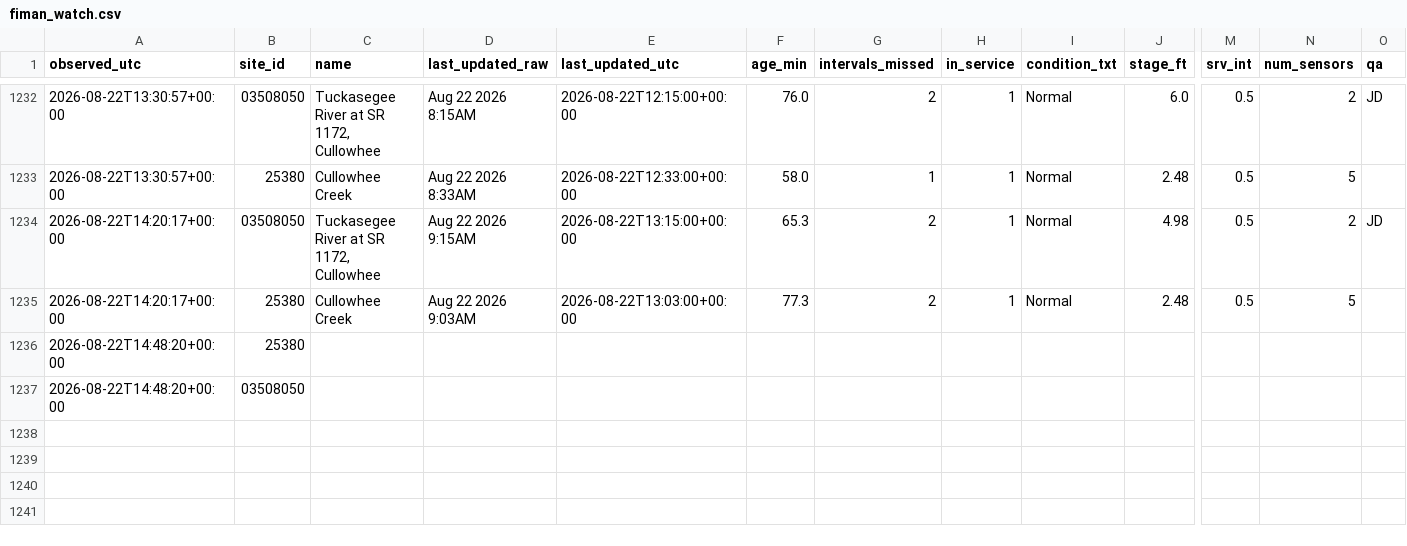
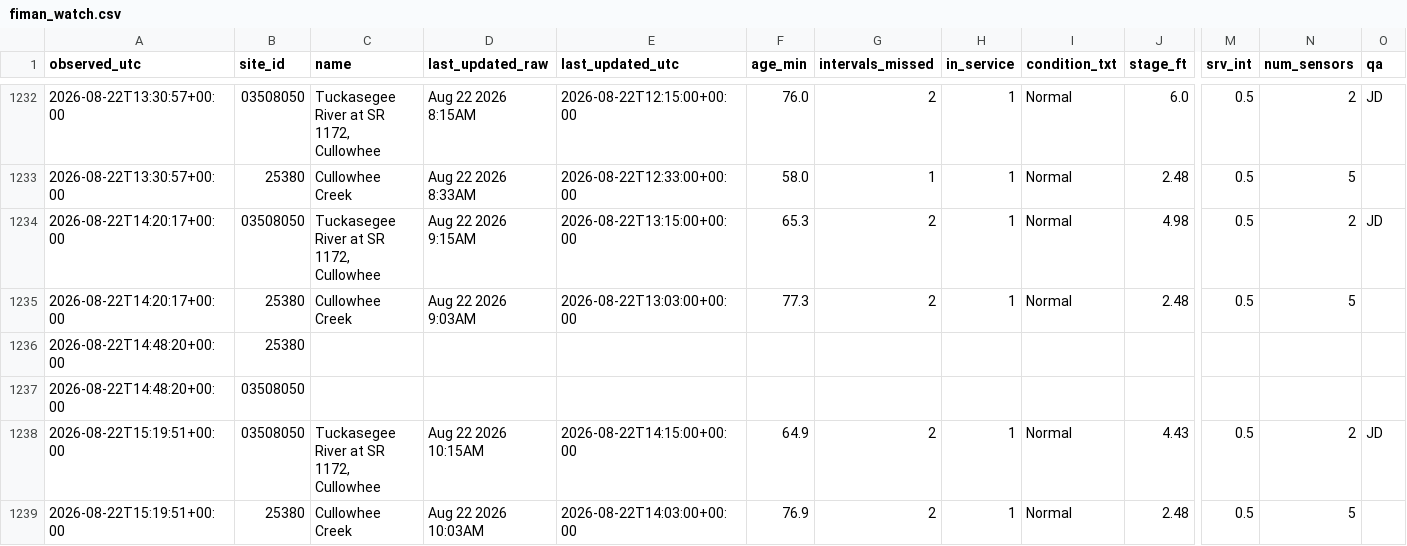
Before and after one commit to mickeybhenson-commits/Cullowhee-Weather, a CSV file: feed/fiman_watch.csv, drawn as a sheet; only a part is shown, gaps mark what is left out; rows hold the shown columns only; the diff names each change by its address in the sheet, - before the commit and + after, or states it on an @@ line.

Commit message:
feed: 2026-08-22T15:19:53Z

```diff
--- a/feed/fiman_watch.csv
+++ b/feed/fiman_watch.csv
+row 1238: 2026-08-22T15:19:51+00:00 | 03508050 | Tuckasegee River at SR 1172, Cullowhee | Aug 22 2026 10:15AM | 2026-08-22T14:15:00+00:00 | 64.9 | 2 | 1 | Normal | 4.43 | 0.5 | 2 | JD
+row 1239: 2026-08-22T15:19:51+00:00 | 25380 | Cullowhee Creek | Aug 22 2026 10:03AM | 2026-08-22T14:03:00+00:00 | 76.9 | 2 | 1 | Normal | 2.48 | 0.5 | 5
```
Also changed, not shown: 5 other files.
